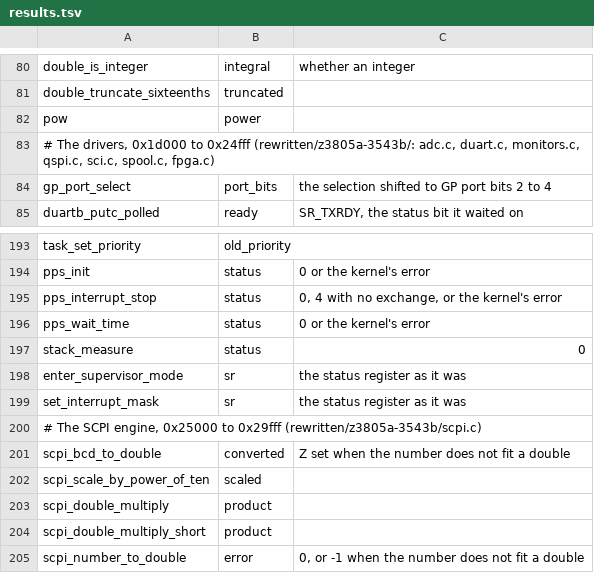
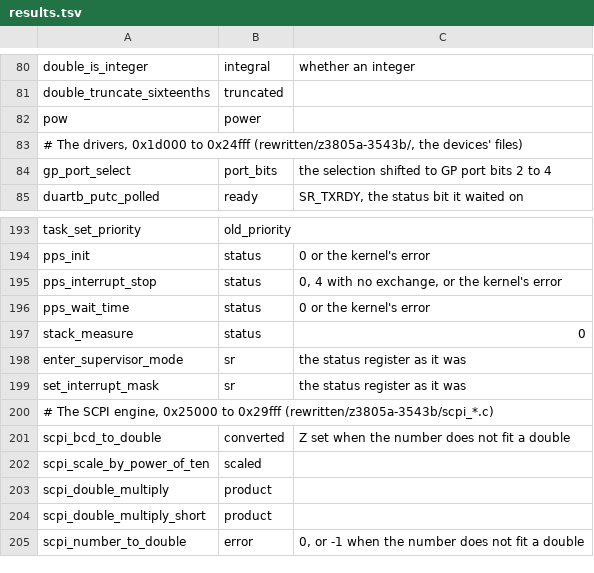
Before and after one commit to charlieh0tel/smartclock, a TSV file: tools/ghidra/names/results.tsv, drawn as a sheet; only a part is shown, gaps mark what is left out.

```diff
--- a/tools/ghidra/names/results.tsv
+++ b/tools/ghidra/names/results.tsv
@@ -82,3 +82,3 @@ double_truncate_sixteenths	truncated
 pow	power
-# The drivers, 0x1d000 to 0x24fff (rewritten/z3805a-3543b/: adc.c, duart.c, monitors.c, qspi.c, sci.c, spool.c, fpga.c)
+# The drivers, 0x1d000 to 0x24fff (rewritten/z3805a-3543b/, the devices' files)
 gp_port_select	port_bits	the selection shifted to GP port bits 2 to 4
@@ -199,3 +199,3 @@ enter_supervisor_mode	sr	the status register as it was
 set_interrupt_mask	sr	the status register as it was
-# The SCPI engine, 0x25000 to 0x29fff (rewritten/z3805a-3543b/scpi.c)
+# The SCPI engine, 0x25000 to 0x29fff (rewritten/z3805a-3543b/scpi_*.c)
 scpi_bcd_to_double	converted	Z set when the number does not fit a double
```
Also changed, not shown: tools/ghidra/names/modules.tsv, 49 other files.
